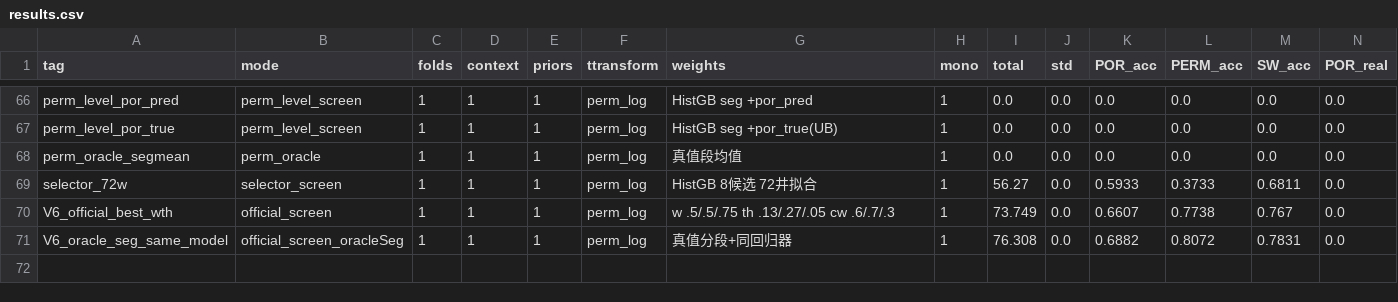
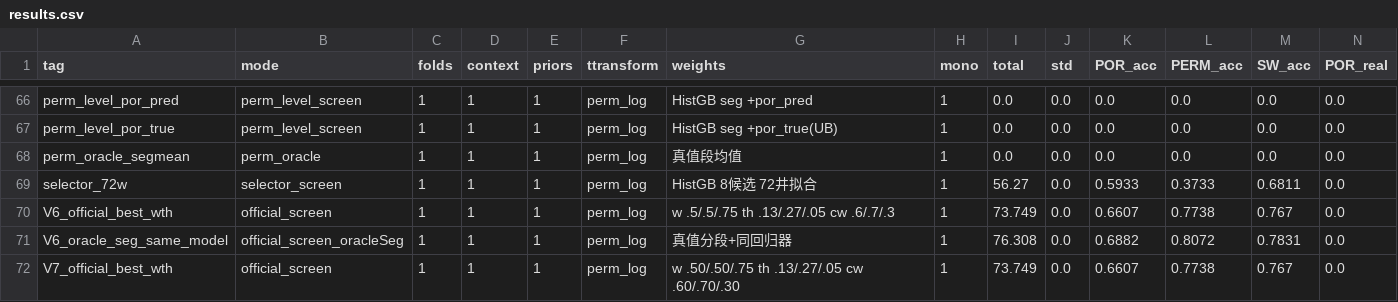
Before and after one commit to zqzhangdz/trackOne, a CSV file: experiments/results.csv, drawn as a sheet; only a part is shown, gaps mark what is left out; rows hold the shown columns only; the diff names each change by its address in the sheet, - before the commit and + after, or states it on an @@ line.

```diff
--- a/experiments/results.csv
+++ b/experiments/results.csv
+row 72: V7_official_best_wth | official_screen | 1 | 1 | 1 | perm_log | w .50/.50/.75 th .13/.27/.05 cw .60/.70/.30 | 1 | 73.749 | 0.0 | 0.6607 | 0.7738 | 0.767 | 0.0
```
Also changed, not shown: 4 other files.
